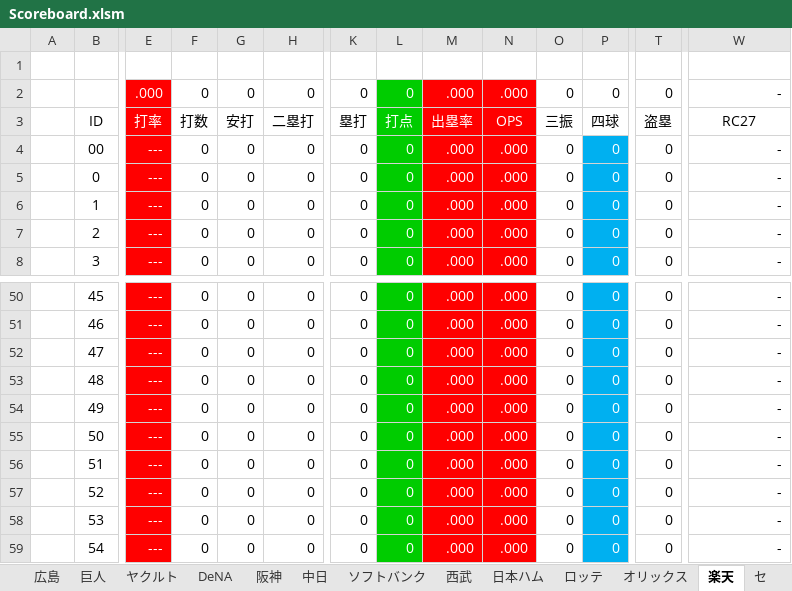
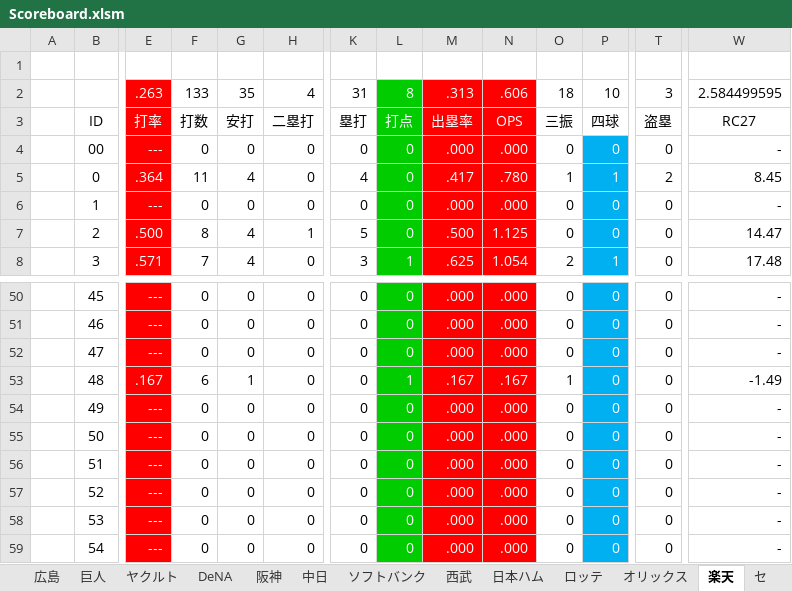
Before and after one commit to Rosariofan69/scoreboard_vue_, an Excel workbook: Scoreboard.xlsm, sheet 楽天, drawn as a sheet; only a part is shown, gaps mark what is left out; values as stored, in another font and other column widths than the file's, no borders; removed rows and columns are numbered as before the commit, all else as after; rows hold the shown columns only; the diff covers the shown part only; the diff names each change by its address in the sheet, - before the commit and + after, or states it on an @@ line.

```diff
--- a/Scoreboard.xlsm (sheet 楽天)
+++ b/Scoreboard.xlsm (sheet 楽天)
-row 2:  |  | .000 | 0 | 0 | 0 | 0 | 0 | .000 | .000 | 0 | 0 | 0 | -
+row 2:  |  | .263 | 133 | 35 | 4 | 31 | 8 | .313 | .606 | 18 | 10 | 3 | 2.584499595
-E5: ---
+E5: .364
-F5: 0
+F5: 11
-G5: 0
+G5: 4
-K5: 0
+K5: 4
-M5: .000
+M5: .417
-N5: .000
+N5: .780
-O5: 0
+O5: 1
-P5: 0
+P5: 1
-T5: 0
+T5: 2
-W5: -
+W5: 8.45
-E7: ---
+E7: .500
-F7: 0
+F7: 8
-G7:G8: 0
+G7:G8: 4
-H7: 0
+H7: 1
-K7: 0
+K7: 5
-M7: .000
+M7: .500
-N7: .000
+N7: 1.125
-W7: -
+W7: 14.47
-E8: ---
+E8: .571
-F8: 0
+F8: 7
-K8: 0
+K8: 3
-L8: 0
+L8: 1
-M8: .000
+M8: .625
-N8: .000
+N8: 1.054
-O8: 0
+O8: 2
-P8: 0
+P8: 1
-W8: -
+W8: 17.48
-E53: ---
+E53: .167
-F53: 0
+F53: 6
-G53: 0
+G53: 1
-L53: 0
+L53: 1
-M53: .000
+M53: .167
-N53: .000
+N53: .167
-O53: 0
+O53: 1
-W53: -
+W53: -1.49
```
Also changed, not shown: 132 edited cells elsewhere in this sheet, sheet 成績仮置き場, sheet 広島, formulas that keep their value, 23 other files.
